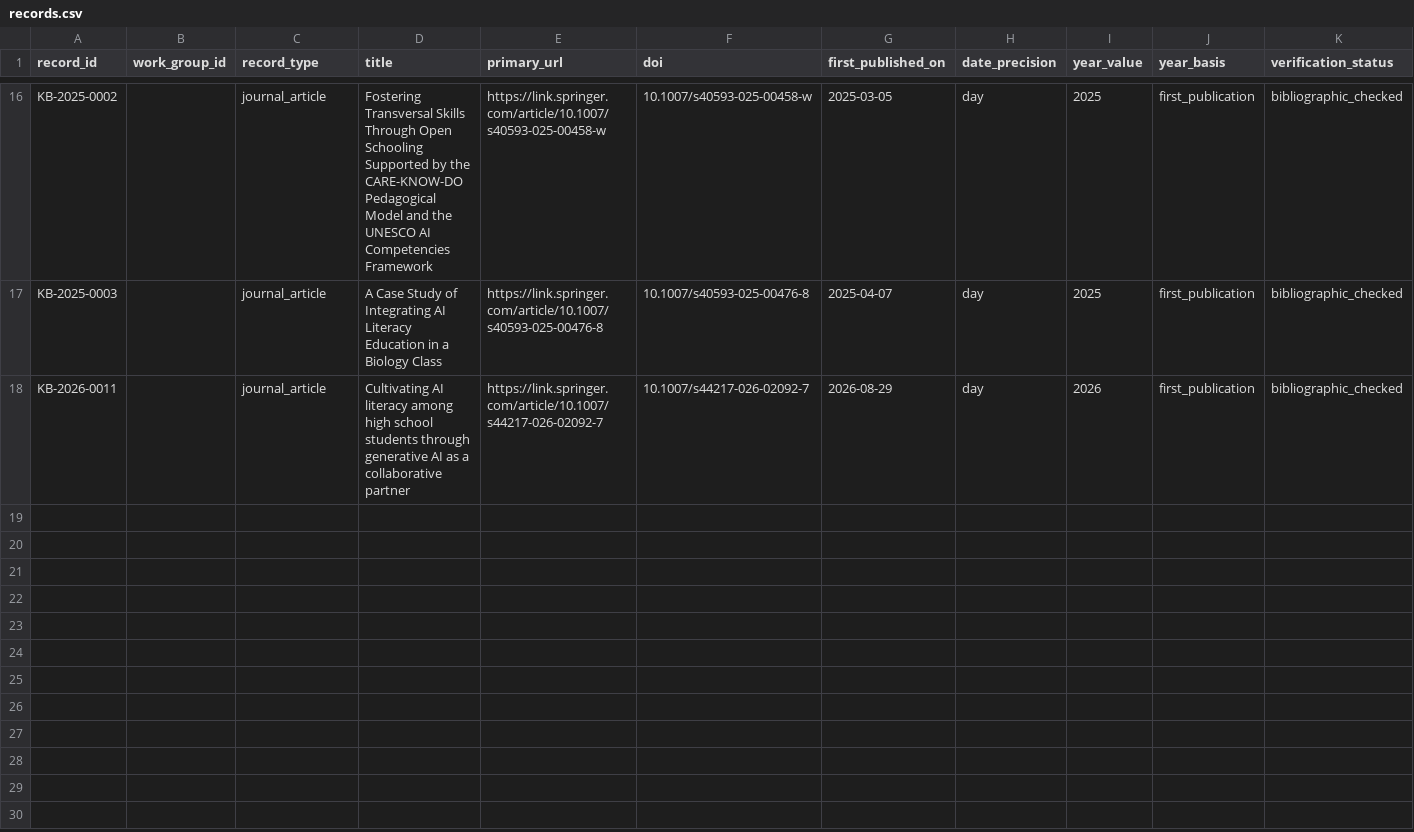
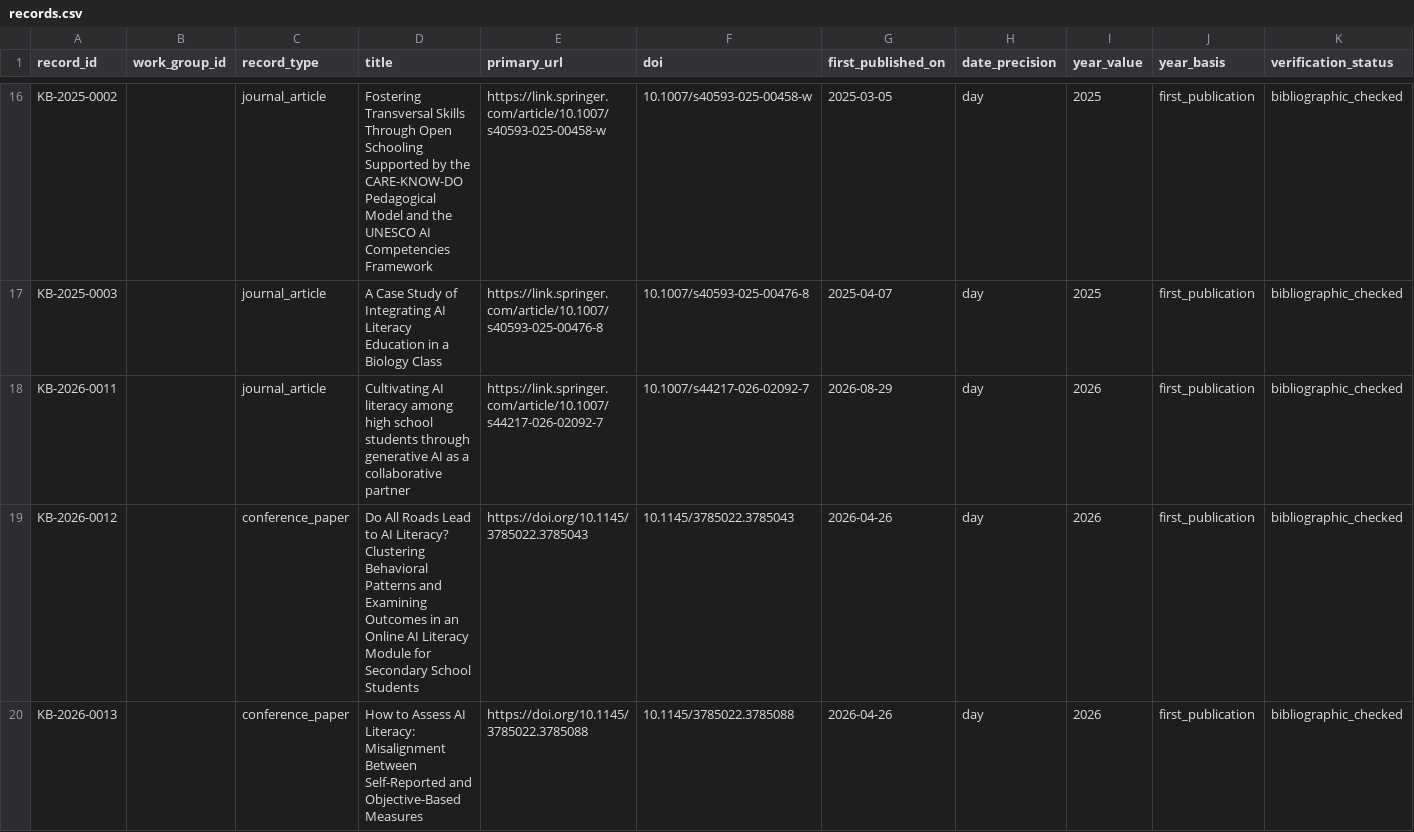
Before and after one commit to jhchenmooc/k12-ai-literacy-report, a CSV file: research/knowledge-base/data/records.csv, drawn as a sheet; only a part is shown, gaps mark what is left out; rows hold the shown columns only; the diff names each change by its address in the sheet, - before the commit and + after, or states it on an @@ line.

Commit message:
data(kb): archive two K12 LAK 2026 proceedings papers with dated ACM DOIs

```diff
--- a/research/knowledge-base/data/records.csv
+++ b/research/knowledge-base/data/records.csv
+row 19: KB-2026-0012 |  | conference_paper | Do All Roads Lead to AI Literacy? Clustering Behavioral Patterns and Examining Outcomes in an Online AI Literacy Module for Secondary School Students | https://doi.org/10.1145/3785022.3785043 | 10.1145/3785022.3785043 | 2026-04-26 | day | 2026 | first_publication | bibliographic_checked
+row 20: KB-2026-0013 |  | conference_paper | How to Assess AI Literacy: Misalignment Between Self-Reported and Objective-Based Measures | https://doi.org/10.1145/3785022.3785088 | 10.1145/3785022.3785088 | 2026-04-26 | day | 2026 | first_publication | bibliographic_checked
```
